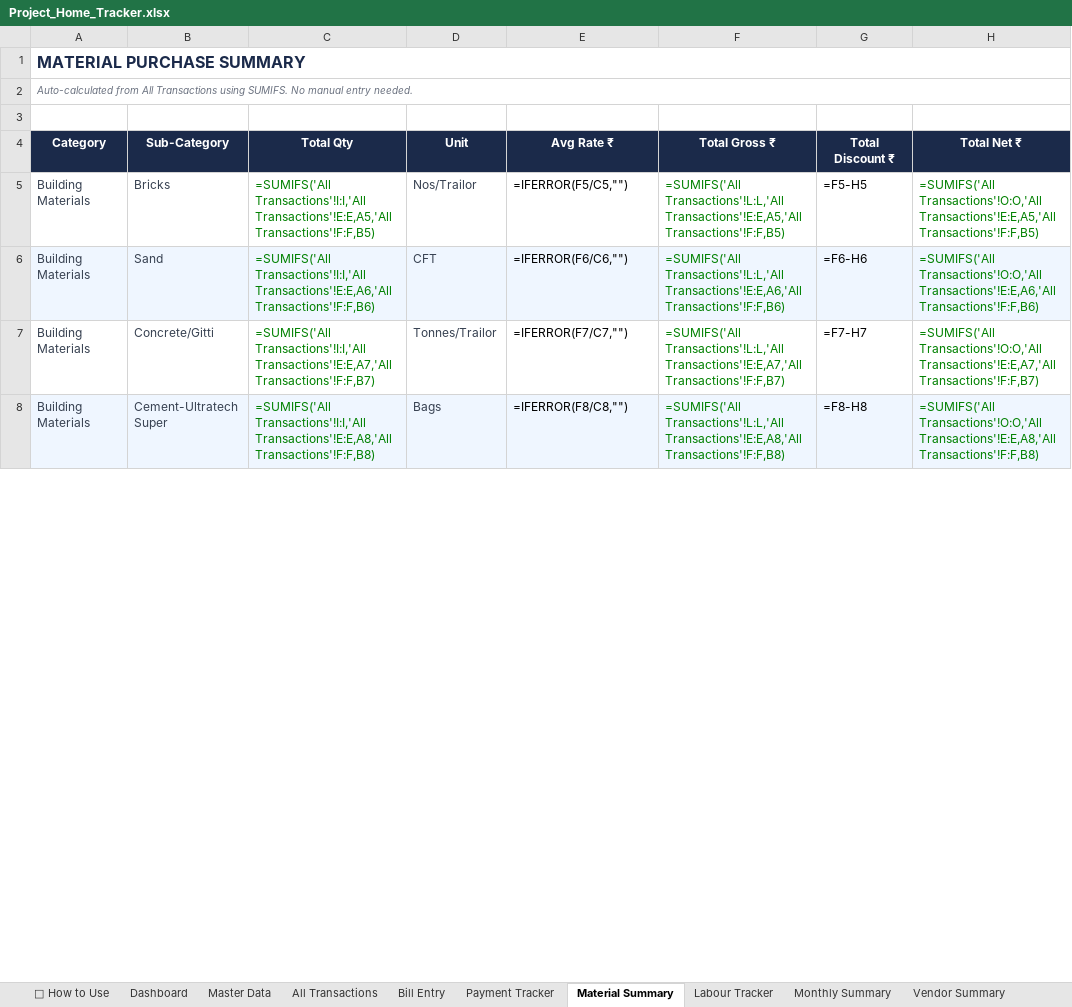
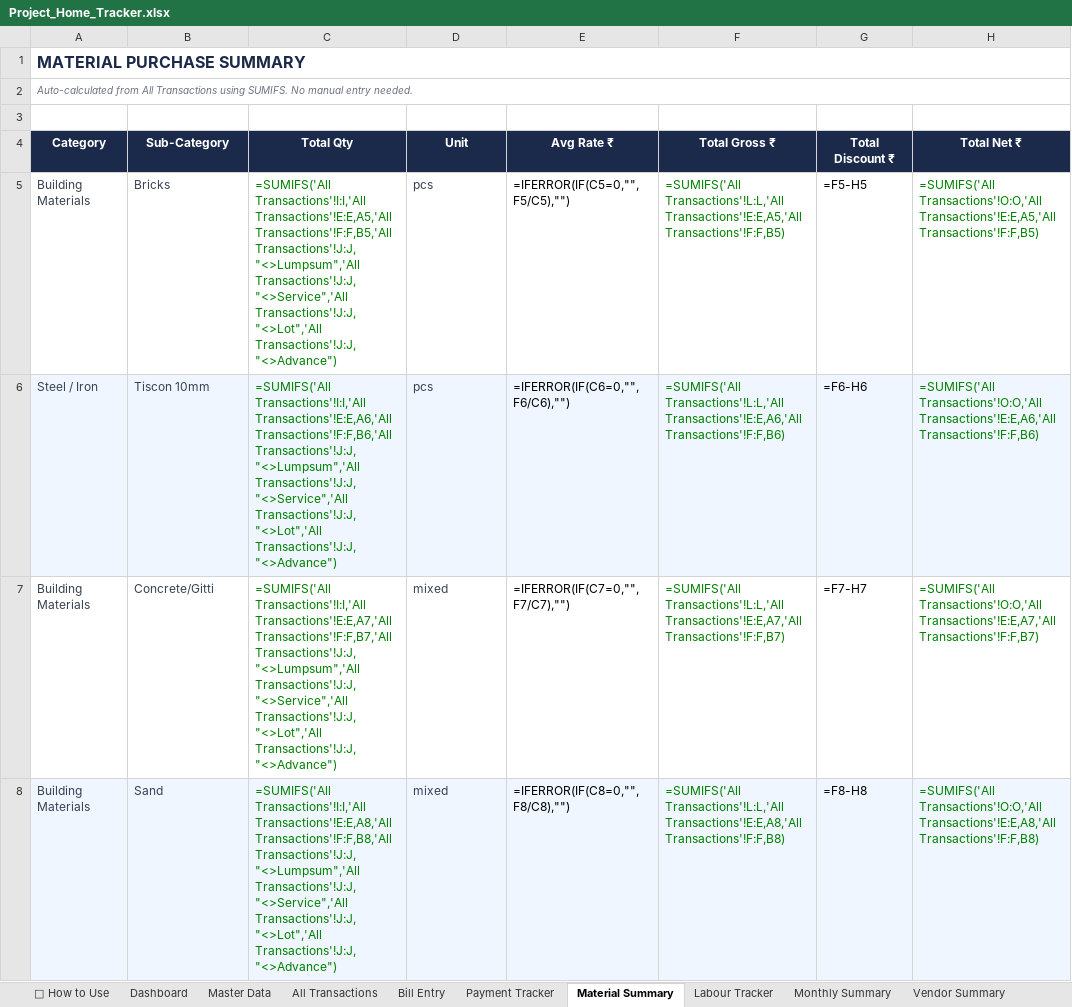
Before and after one commit to avikarn26/bihar-home-dashboard, an Excel workbook: data/Project_Home_Tracker.xlsx, sheet Material Summary, drawn as a sheet; only a part is shown; values as stored, in another font and other column widths than the file's, no borders; formulas without a stored value are shown as written; the diff covers the shown part only; the diff names each change by its address in the sheet, - before the commit and + after, or states it on an @@ line.

```diff
--- a/data/Project_Home_Tracker.xlsx (sheet Material Summary)
+++ b/data/Project_Home_Tracker.xlsx (sheet Material Summary)
-C5 (Total Qty): …Transactions'!I:I,'All Transactions'!E:E,A5,'All Transactions'!F:F,B5)
+C5 (Total Qty): …Transactions'!I:I,'All Transactions'!E:E,A5,'All Transactions'!F:F,B5,'All Transactions'!J:J,"<>Lumpsum",'All Transactions'!J:J,"<>Service",'All Transactions'!J:J,"<>Lot",'All Transactions'!J:J,"<>Advance")
-D5 (Unit): Nos/Trailor
+D5 (Unit): pcs
-E5 (Avg Rate ₹): =IFERROR(F5/C5,"")
+E5 (Avg Rate ₹): =IFERROR(IF(C5=0,"",F5/C5),"")
-A6 (Category): Building Materials
+A6 (Category): Steel / Iron
-B6 (Sub-Category): Sand
+B6 (Sub-Category): Tiscon 10mm
-C6 (Total Qty): …Transactions'!I:I,'All Transactions'!E:E,A6,'All Transactions'!F:F,B6)
+C6 (Total Qty): …Transactions'!I:I,'All Transactions'!E:E,A6,'All Transactions'!F:F,B6,'All Transactions'!J:J,"<>Lumpsum",'All Transactions'!J:J,"<>Service",'All Transactions'!J:J,"<>Lot",'All Transactions'!J:J,"<>Advance")
-D6 (Unit): CFT
+D6 (Unit): pcs
-E6 (Avg Rate ₹): =IFERROR(F6/C6,"")
+E6 (Avg Rate ₹): =IFERROR(IF(C6=0,"",F6/C6),"")
-C7 (Total Qty): …Transactions'!I:I,'All Transactions'!E:E,A7,'All Transactions'!F:F,B7)
+C7 (Total Qty): …Transactions'!I:I,'All Transactions'!E:E,A7,'All Transactions'!F:F,B7,'All Transactions'!J:J,"<>Lumpsum",'All Transactions'!J:J,"<>Service",'All Transactions'!J:J,"<>Lot",'All Transactions'!J:J,"<>Advance")
-D7 (Unit): Tonnes/Trailor
+D7 (Unit): mixed
-E7 (Avg Rate ₹): =IFERROR(F7/C7,"")
+E7 (Avg Rate ₹): =IFERROR(IF(C7=0,"",F7/C7),"")
-B8 (Sub-Category): Cement-Ultratech Super
+B8 (Sub-Category): Sand
-C8 (Total Qty): …Transactions'!I:I,'All Transactions'!E:E,A8,'All Transactions'!F:F,B8)
+C8 (Total Qty): …Transactions'!I:I,'All Transactions'!E:E,A8,'All Transactions'!F:F,B8,'All Transactions'!J:J,"<>Lumpsum",'All Transactions'!J:J,"<>Service",'All Transactions'!J:J,"<>Lot",'All Transactions'!J:J,"<>Advance")
-D8 (Unit): Bags
+D8 (Unit): mixed
-E8 (Avg Rate ₹): =IFERROR(F8/C8,"")
+E8 (Avg Rate ₹): =IFERROR(IF(C8=0,"",F8/C8),"")
```
Also changed, not shown: 1 added row, 1 removed row, 152 edited cells and cell formats elsewhere in this sheet, sheet Payment Tracker, sheet Monthly Summary, sheet Vendor Summary, sheet Dashboard, sheet All Transactions, sheet Master Data, 2 more sheets, 4 other files.
